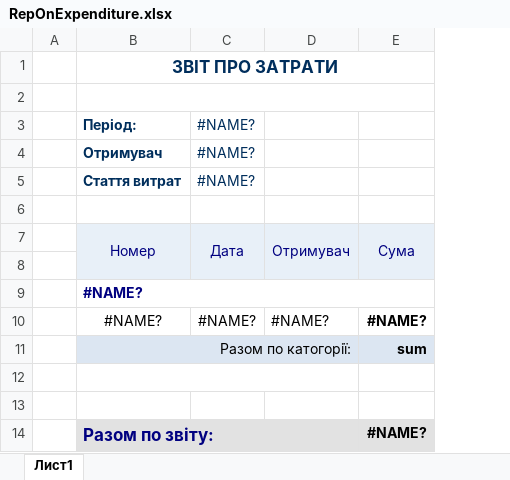
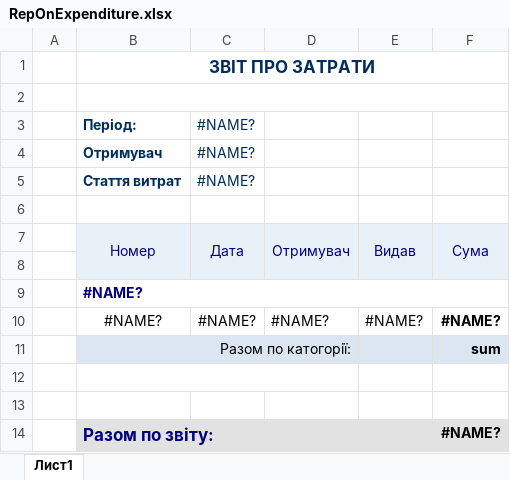
Before and after one commit to sp75/SP-Sklad, an Excel workbook: SP_Sklad/TempLate/RepOnExpenditure.xlsx, sheet Лист1, drawn as a sheet; values as stored, in another font and other column widths than the file's, no borders; the diff names each change by its address in the sheet, - before the commit and + after, or states it on an @@ line.

```diff
--- a/SP_Sklad/TempLate/RepOnExpenditure.xlsx (sheet Лист1)
+++ b/SP_Sklad/TempLate/RepOnExpenditure.xlsx (sheet Лист1)
+column E, rows 7-10: Видав |  |  | #NAME?
```
Also changed, not shown: SP_Sklad/TempLate/Oborotka.xlsx, 18 other files.
